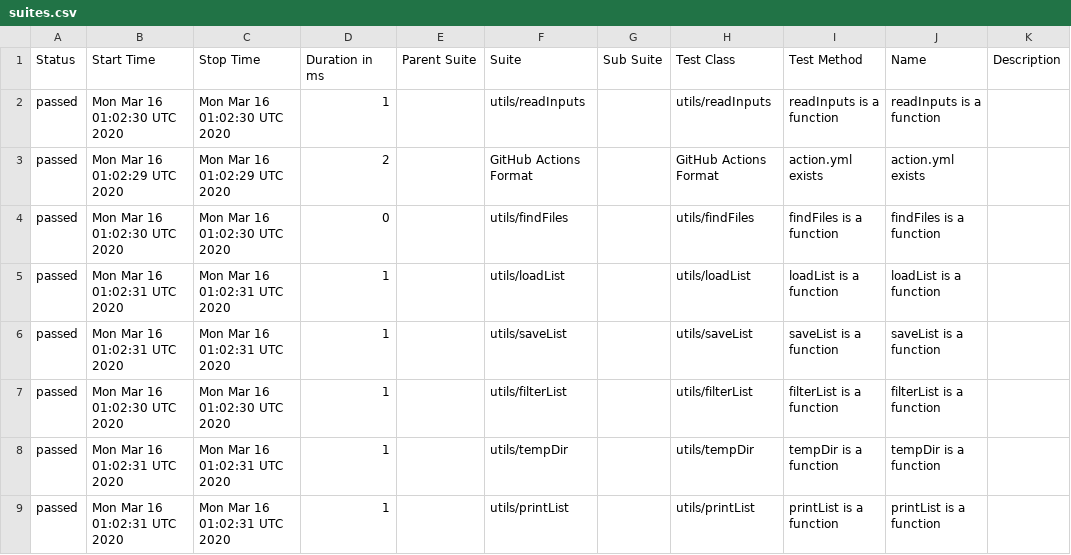
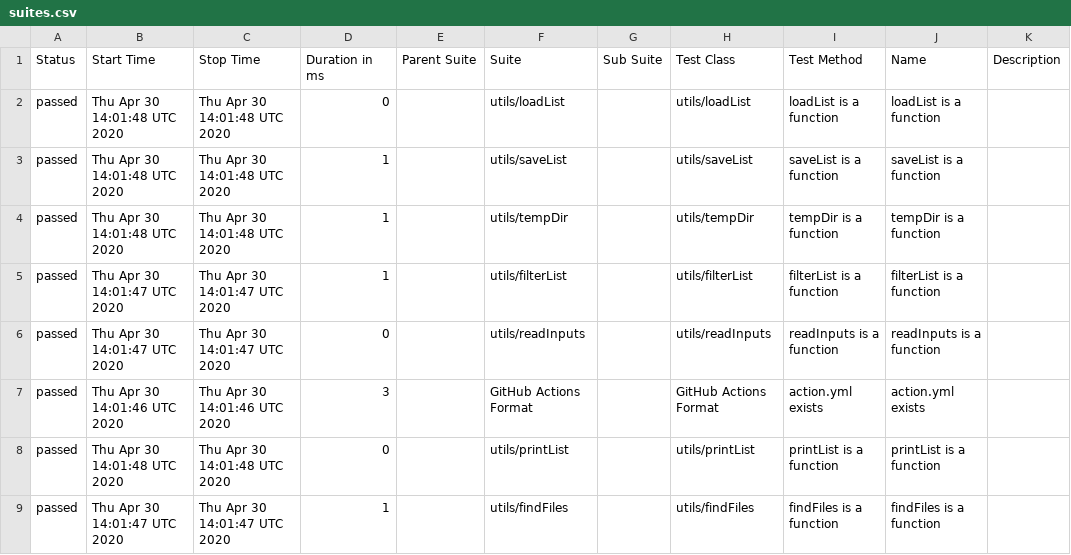
Before and after one commit to cinderblock/github-action-debug-list-files, a CSV file: allure-report/data/suites.csv, drawn as a sheet.

```diff
--- a/allure-report/data/suites.csv
+++ b/allure-report/data/suites.csv
@@ -1,9 +1,9 @@
 "Status","Start Time","Stop Time","Duration in ms","Parent Suite","Suite","Sub Suite","Test Class","Test Method","Name","Description"
-"passed","Mon Mar 16 01:02:30 UTC 2020","Mon Mar 16 01:02:30 UTC 2020","1","","utils/readInputs","","utils/readInputs","readInputs is a function","readInputs is a function",""
-"passed","Mon Mar 16 01:02:29 UTC 2020","Mon Mar 16 01:02:29 UTC 2020","2","","GitHub Actions Format","","GitHub Actions Format","action.yml exists","action.yml exists",""
-"passed","Mon Mar 16 01:02:30 UTC 2020","Mon Mar 16 01:02:30 UTC 2020","0","","utils/findFiles","","utils/findFiles","findFiles is a function","findFiles is a function",""
-"passed","Mon Mar 16 01:02:31 UTC 2020","Mon Mar 16 01:02:31 UTC 2020","1","","utils/loadList","","utils/loadList","loadList is a function","loadList is a function",""
-"passed","Mon Mar 16 01:02:31 UTC 2020","Mon Mar 16 01:02:31 UTC 2020","1","","utils/saveList","","utils/saveList","saveList is a function","saveList is a function",""
-"passed","Mon Mar 16 01:02:30 UTC 2020","Mon Mar 16 01:02:30 UTC 2020","1","","utils/filterList","","utils/filterList","filterList is a function","filterList is a function",""
-"passed","Mon Mar 16 01:02:31 UTC 2020","Mon Mar 16 01:02:31 UTC 2020","1","","utils/tempDir","","utils/tempDir","tempDir is a function","tempDir is a function",""
-"passed","Mon Mar 16 01:02:31 UTC 2020","Mon Mar 16 01:02:31 UTC 2020","1","","utils/printList","","utils/printList","printList is a function","printList is a function",""
+"passed","Thu Apr 30 14:01:48 UTC 2020","Thu Apr 30 14:01:48 UTC 2020","0","","utils/loadList","","utils/loadList","loadList is a function","loadList is a function",""
+"passed","Thu Apr 30 14:01:48 UTC 2020","Thu Apr 30 14:01:48 UTC 2020","1","","utils/saveList","","utils/saveList","saveList is a function","saveList is a function",""
+"passed","Thu Apr 30 14:01:48 UTC 2020","Thu Apr 30 14:01:48 UTC 2020","1","","utils/tempDir","","utils/tempDir","tempDir is a function","tempDir is a function",""
+"passed","Thu Apr 30 14:01:47 UTC 2020","Thu Apr 30 14:01:47 UTC 2020","1","","utils/filterList","","utils/filterList","filterList is a function","filterList is a function",""
+"passed","Thu Apr 30 14:01:47 UTC 2020","Thu Apr 30 14:01:47 UTC 2020","0","","utils/readInputs","","utils/readInputs","readInputs is a function","readInputs is a function",""
+"passed","Thu Apr 30 14:01:46 UTC 2020","Thu Apr 30 14:01:46 UTC 2020","3","","GitHub Actions Format","","GitHub Actions Format","action.yml exists","action.yml exists",""
+"passed","Thu Apr 30 14:01:48 UTC 2020","Thu Apr 30 14:01:48 UTC 2020","0","","utils/printList","","utils/printList","printList is a function","printList is a function",""
+"passed","Thu Apr 30 14:01:47 UTC 2020","Thu Apr 30 14:01:47 UTC 2020","1","","utils/findFiles","","utils/findFiles","findFiles is a function","findFiles is a function",""
```
Also changed, not shown: 26 other files.
